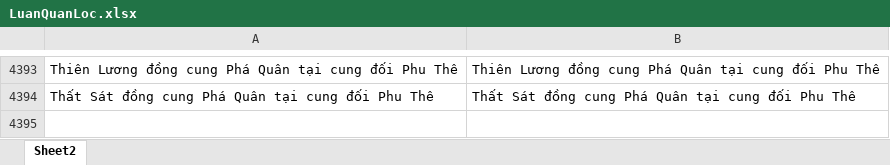
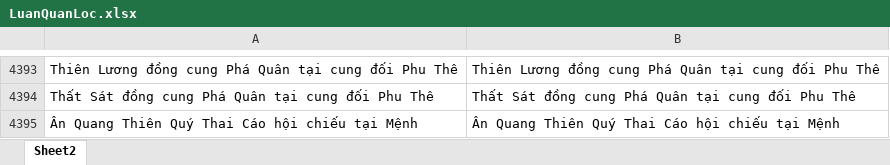
Before and after one commit to Donniehieu/LuanGiaiTuViBacPhai, an Excel workbook: LuanQuanLoc.xlsx, sheet Sheet2, drawn as a sheet; only a part is shown, gaps mark what is left out; values as stored, in another font and other column widths than the file's, no borders; conditional formats not drawn; the diff names each change by its address in the sheet, - before the commit and + after, or states it on an @@ line.

```diff
--- a/LuanQuanLoc.xlsx (sheet Sheet2)
+++ b/LuanQuanLoc.xlsx (sheet Sheet2)
+row 4395: Ân Quang Thiên Quý Thai Cáo hội chiếu tại Mệnh | Ân Quang Thiên Quý Thai Cáo hội chiếu tại Mệnh
```
Also changed, not shown: LuanMenh.xlsx, LuanPhuMau.xlsx, 1 other file.
